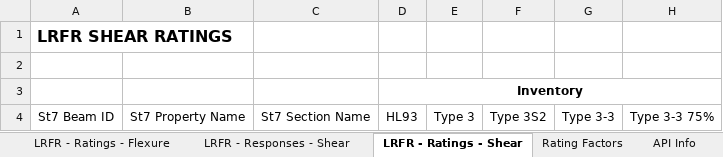
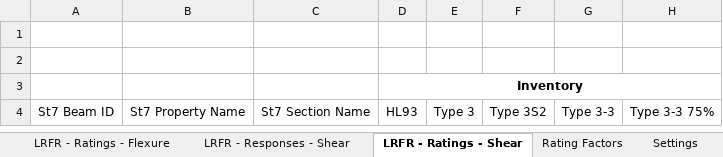
Before and after one commit to johndevitis/loadrating, an Excel workbook: docs/templates/LRFR_Template_v2.xlsx, sheet LRFR - Ratings - Shear, drawn as a sheet; only a part is shown; values as stored, in another font and other column widths than the file's, no borders; the diff names each change by its address in the sheet, - before the commit and + after, or states it on an @@ line.

Commit message:
added shear and negative flexure to lrfr class

```diff
--- a/docs/templates/LRFR_Template_v2.xlsx (sheet LRFR - Ratings - Shear)
+++ b/docs/templates/LRFR_Template_v2.xlsx (sheet LRFR - Ratings - Shear)
-sheet tab: API Info
+sheet tab: Settings
-A1: LRFR SHEAR RATINGS
+A1: (empty)
```
Also changed, not shown: sheet Settings, sheet Section Properties, sheet LRFR - Capacity, sheet LRFR - Responses - Shear, sheet LRFR - Responses - Flexure, sheet LRFR - Ratings - Flexure, other sheet tabs, 10 other files.
